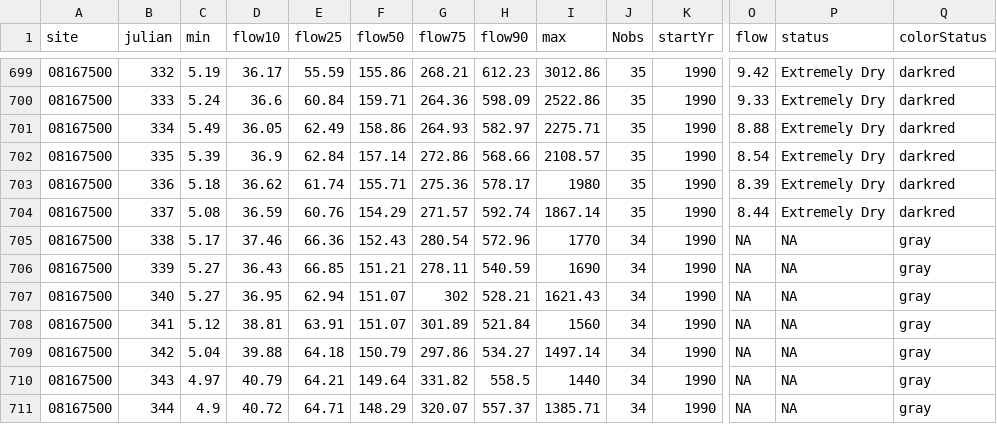
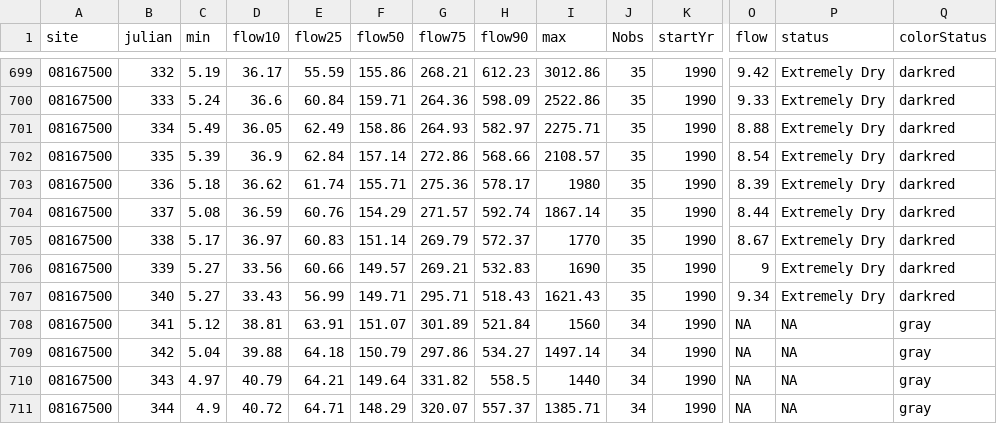
Before and after one commit to dathere/boerne-dashboard, a CSV file: boerne-water-supply/data/streamflow/all_stream_stats.csv, drawn as a sheet; only a part is shown, gaps mark what is left out; the diff covers the shown part only; the diff names each change by its address in the sheet, - before the commit and + after, or states it on an @@ line.

```diff
--- a/boerne-water-supply/data/streamflow/all_stream_stats.csv
+++ b/boerne-water-supply/data/streamflow/all_stream_stats.csv
-D705 (flow10): 37.46
+D705 (flow10): 36.97
-E705 (flow25): 66.36
+E705 (flow25): 60.83
-F705 (flow50): 152.43
+F705 (flow50): 151.14
-G705 (flow75): 280.54
+G705 (flow75): 269.79
-H705 (flow90): 572.96
+H705 (flow90): 572.37
-J705:J707 (Nobs): 34
+J705:J707 (Nobs): 35
-O705 (flow): NA
+O705 (flow): 8.67
-P705:P707 (status): NA
+P705:P707 (status): Extremely Dry
-Q705:Q707 (colorStatus): gray
+Q705:Q707 (colorStatus): darkred
-D706 (flow10): 36.43
+D706 (flow10): 33.56
-E706 (flow25): 66.85
+E706 (flow25): 60.66
-F706 (flow50): 151.21
+F706 (flow50): 149.57
-G706 (flow75): 278.11
+G706 (flow75): 269.21
-H706 (flow90): 540.59
+H706 (flow90): 532.83
-O706 (flow): NA
+O706 (flow): 9
-D707 (flow10): 36.95
+D707 (flow10): 33.43
-E707 (flow25): 62.94
+E707 (flow25): 56.99
-F707 (flow50): 151.07
+F707 (flow50): 149.71
-G707 (flow75): 302
+G707 (flow75): 295.71
-H707 (flow90): 528.21
+H707 (flow90): 518.43
-O707 (flow): NA
+O707 (flow): 9.34
```
Also changed, not shown: 107 edited cells elsewhere in this file, boerne-water-supply/data/gw/all_gw_depth.csv, boerne-water-supply/data/gw/all_gw_stats.csv, 11 other files.
